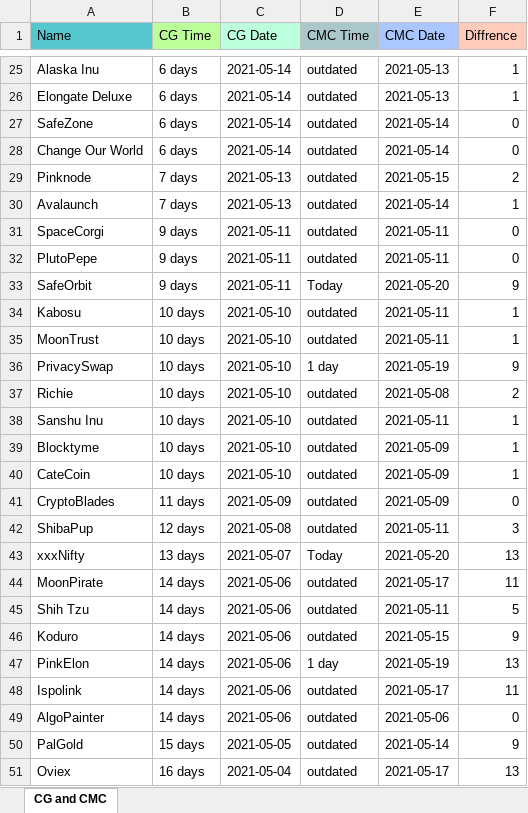
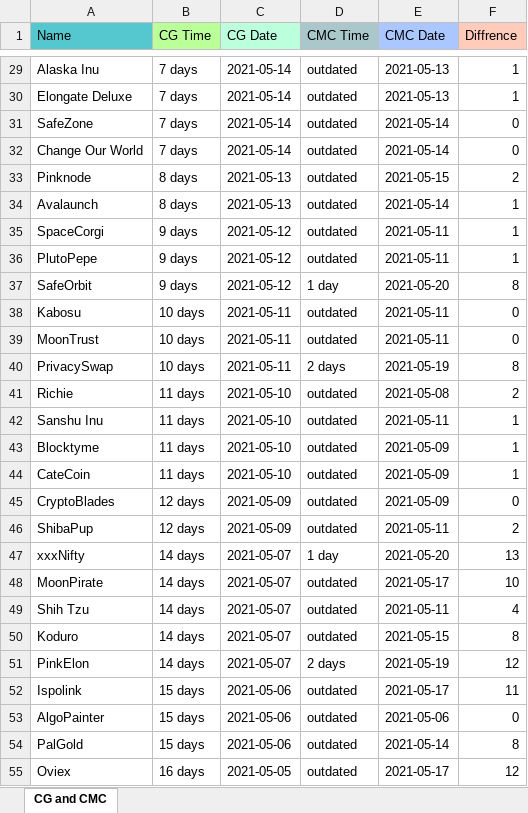
Before and after one commit to DomDomo/PythonExcel, an Excel workbook: result.xlsx, sheet CG and CMC, drawn as a sheet; only a part is shown, gaps mark what is left out; values as stored, in another font and other column widths than the file's, no borders; addresses are those after the commit; the diff covers the shown part only; the diff names each change by its address in the sheet, - before the commit and + after, or states it on an @@ line.

```diff
--- a/result.xlsx (sheet CG and CMC)
+++ b/result.xlsx (sheet CG and CMC)
-B29:B32 (CG Time): 6 days
+B29:B32 (CG Time): 7 days
-B33:B34 (CG Time): 7 days
+B33:B34 (CG Time): 8 days
-C35:C37 (CG Date): 2021-05-11
+C35:C37 (CG Date): 2021-05-12
-F35:F36 (Diffrence): 0
+F35:F36 (Diffrence): 1
-D37 (CMC Time): Today
+D37 (CMC Time): 1 day
-F37 (Diffrence): 9
+F37 (Diffrence): 8
-C38:C40 (CG Date): 2021-05-10
+C38:C40 (CG Date): 2021-05-11
-F38:F39 (Diffrence): 1
+F38:F39 (Diffrence): 0
-D40 (CMC Time): 1 day
+D40 (CMC Time): 2 days
-F40 (Diffrence): 9
+F40 (Diffrence): 8
-B41:B44 (CG Time): 10 days
+B41:B44 (CG Time): 11 days
-B45 (CG Time): 11 days
+B45 (CG Time): 12 days
-C46 (CG Date): 2021-05-08
+C46 (CG Date): 2021-05-09
-F46 (Diffrence): 3
+F46 (Diffrence): 2
-B47 (CG Time): 13 days
+B47 (CG Time): 14 days
-D47 (CMC Time): Today
+D47 (CMC Time): 1 day
-C48:C51 (CG Date): 2021-05-06
+C48:C51 (CG Date): 2021-05-07
-F48 (Diffrence): 11
+F48 (Diffrence): 10
-F49 (Diffrence): 5
+F49 (Diffrence): 4
-F50 (Diffrence): 9
+F50 (Diffrence): 8
-D51 (CMC Time): 1 day
+D51 (CMC Time): 2 days
-F51 (Diffrence): 13
+F51 (Diffrence): 12
-B52:B53 (CG Time): 14 days
+B52:B53 (CG Time): 15 days
-C54 (CG Date): 2021-05-05
+C54 (CG Date): 2021-05-06
-F54 (Diffrence): 9
+F54 (Diffrence): 8
-C55 (CG Date): 2021-05-04
+C55 (CG Date): 2021-05-05
-F55 (Diffrence): 13
+F55 (Diffrence): 12
```
Also changed, not shown: 4 added rows, 1 removed row and 47 edited cells elsewhere in this sheet, 6 other files.
